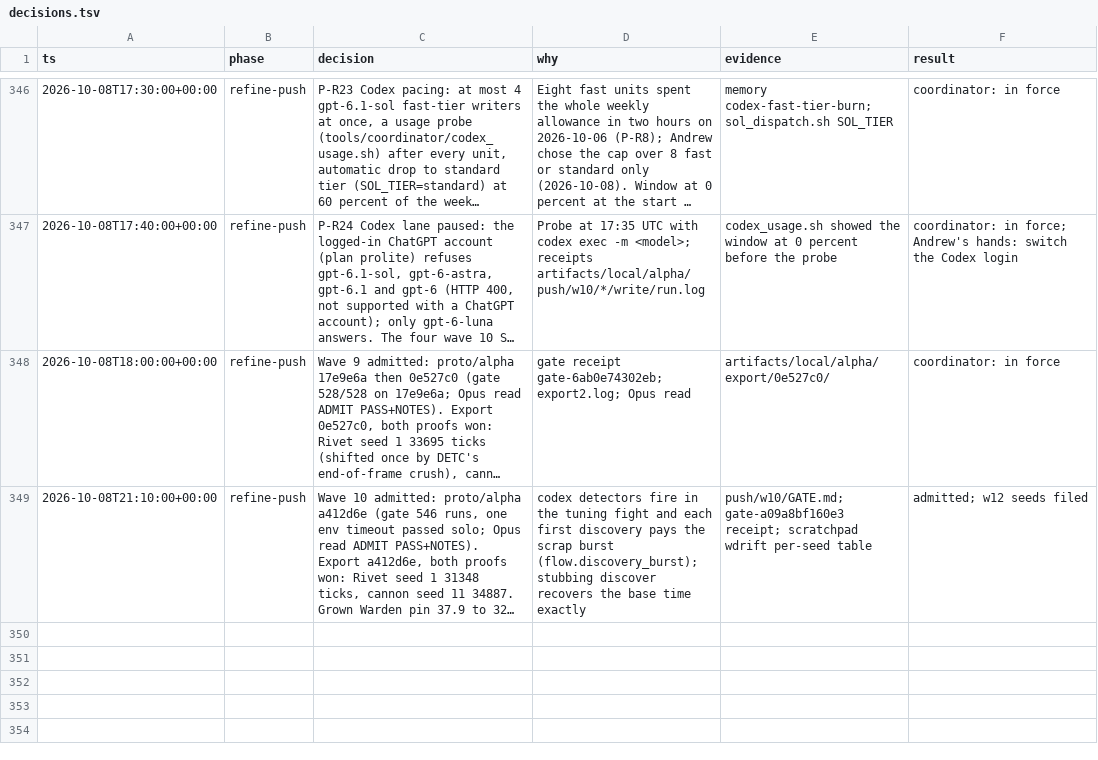
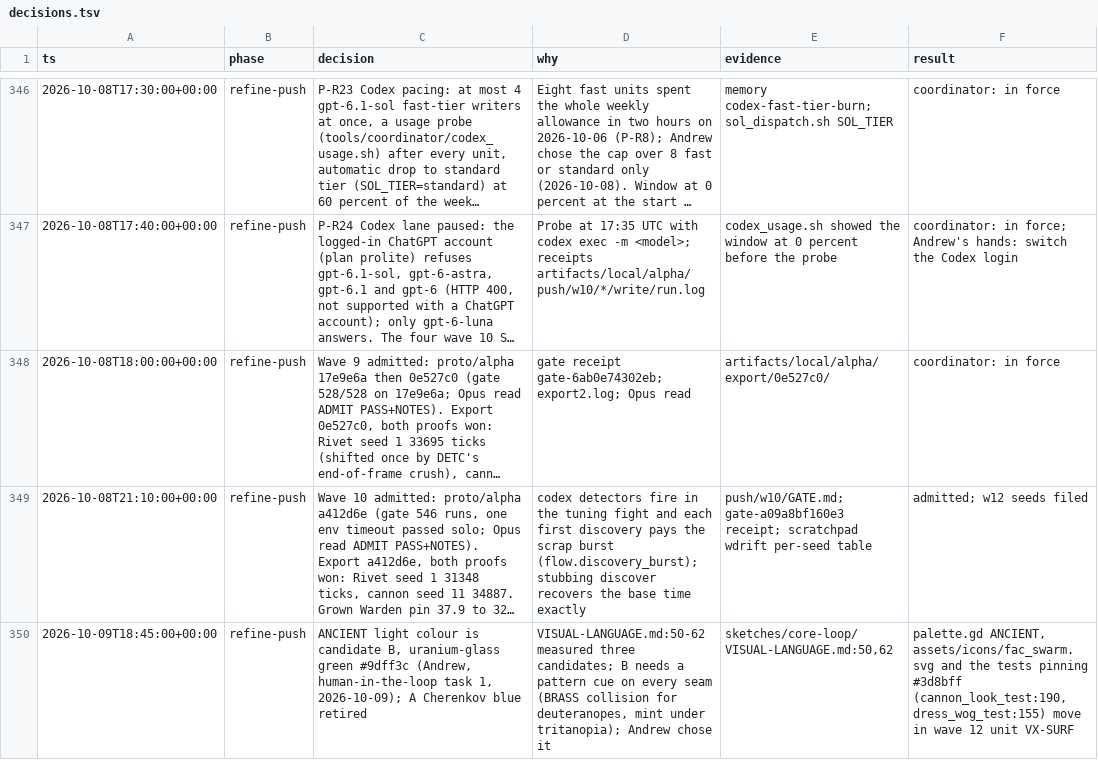
Before and after one commit to bananahana720/scrapkeep, a TSV file: docs/decisions.tsv, drawn as a sheet; only a part is shown, gaps mark what is left out; long unchanged cells end in …; the diff names each change by its address in the sheet, - before the commit and + after, or states it on an @@ line.

```diff
--- a/docs/decisions.tsv
+++ b/docs/decisions.tsv
+row 350: 2026-10-09T18:45:00+00:00 | refine-push | ANCIENT light colour is candidate B, uranium-glass green #9dff3c (Andrew, human-in-the-loop task 1, 2026-10-09); A Cherenkov blue retired | VISUAL-LANGUAGE.md:50-62 measured three candidates; B needs a pattern cue on every seam (BRASS collision for deuteranopes, mint under tritanopia); Andrew chose it | sketches/core-loop/VISUAL-LANGUAGE.md:50,62 | palette.gd ANCIENT, assets/icons/fac_swarm.svg and the tests pinning #3d8bff (cannon_look_test:190, dress_wog_test:155) move in wave 12 unit VX-SURF
```
Also changed, not shown: 1 other file.
